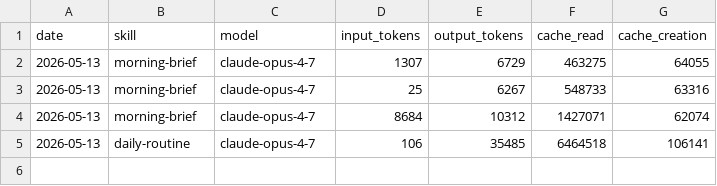
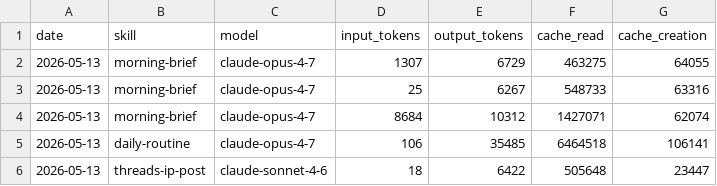
Before and after one commit to theipgirl/aeon, a CSV file: memory/token-usage.csv, drawn as a sheet.

Commit message:
chore(threads-ip-post): auto-commit 2026-05-13

```diff
--- a/memory/token-usage.csv
+++ b/memory/token-usage.csv
@@ -5 +5,2 @@ date,skill,model,input_tokens,output_tokens,cache_read,cache_creation
 2026-05-13,daily-routine,claude-opus-4-7,106,35485,6464518,106141
+2026-05-13,threads-ip-post,claude-sonnet-4-6,18,6422,505648,23447
```
Also changed, not shown: 5 other files.
